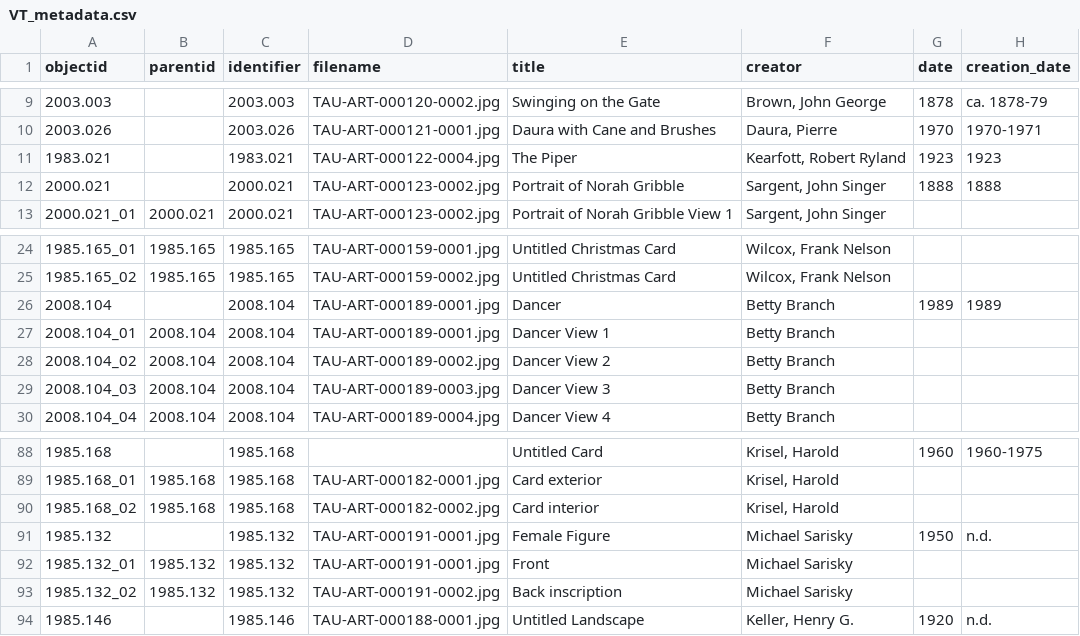
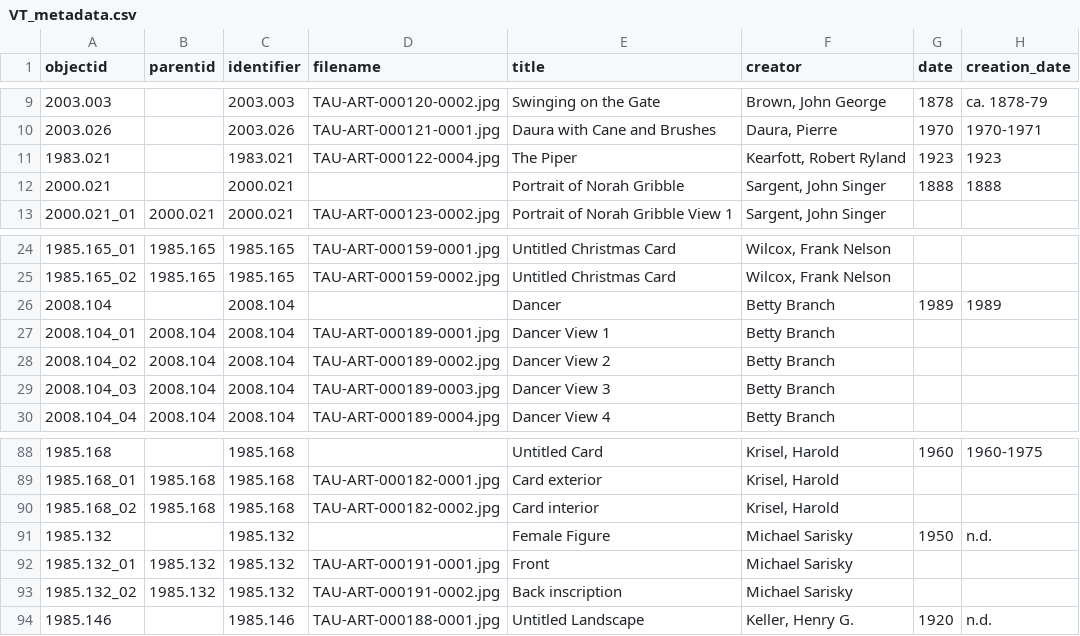
Before and after one commit to stargazer5585/VirtualDiscovery, a CSV file: _data/VT_metadata.csv, drawn as a sheet; only a part is shown, gaps mark what is left out; the diff names each change by its address in the sheet, - before the commit and + after, or states it on an @@ line.

Commit message:
Add files via upload

```diff
--- a/_data/VT_metadata.csv
+++ b/_data/VT_metadata.csv
-D12 (filename): TAU-ART-000123-0002.jpg
+D12 (filename): (empty)
-D26 (filename): TAU-ART-000189-0001.jpg
+D26 (filename): (empty)
-D91 (filename): TAU-ART-000191-0001.jpg
+D91 (filename): (empty)
```
